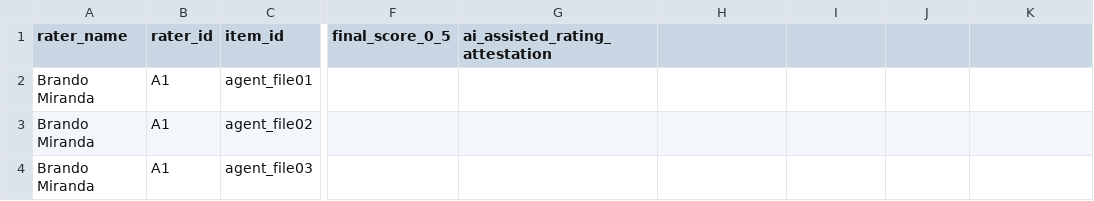
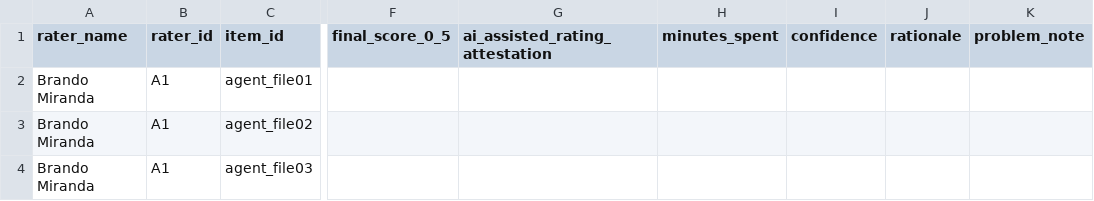
Before and after one commit to brando90/trustworthy-theorem-judges, a CSV file: experiments/09_human_rating_collection/ratings/Brando_Miranda__setN_A1.csv, drawn as a sheet; only a part is shown, gaps mark what is left out; the diff names each change by its address in the sheet, - before the commit and + after, or states it on an @@ line.

```diff
--- a/experiments/09_human_rating_collection/ratings/Brando_Miranda__setN_A1.csv
+++ b/experiments/09_human_rating_collection/ratings/Brando_Miranda__setN_A1.csv
-H1: (empty)
+H1: minutes_spent
-I1: (empty)
+I1: confidence
-J1: (empty)
+J1: rationale
-K1: (empty)
+K1: problem_note
```
Also changed, not shown: experiments/09_human_rating_collection/ratings/Rylan_Schaeffer__setN_T01.csv, experiments/09_human_rating_collection/ratings/Rylan_Schaeffer__warmup_T01.csv, 40 other files.
